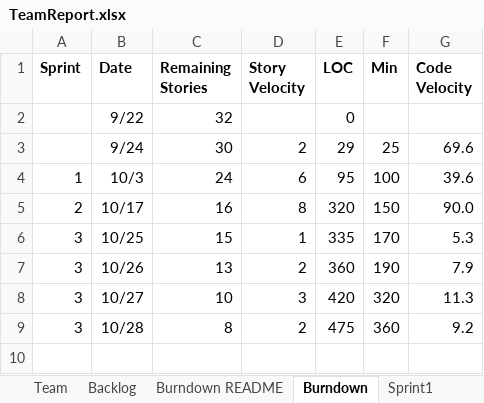
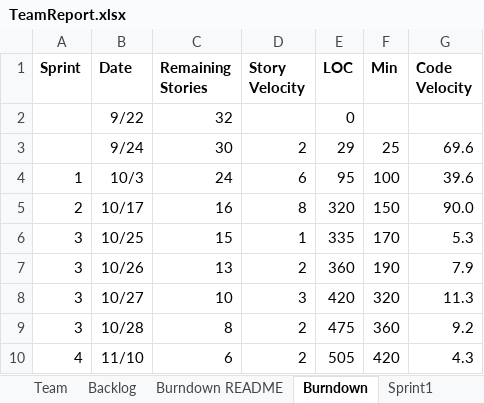
Before and after one commit to ywCN/SSW533Project, an Excel workbook: TeamReport.xlsx, sheet Burndown, drawn as a sheet; values as stored, in another font and other column widths than the file's, no borders; charts and pictures not drawn; the diff names each change by its address in the sheet, - before the commit and + after, or states it on an @@ line.

```diff
--- a/TeamReport.xlsx (sheet Burndown)
+++ b/TeamReport.xlsx (sheet Burndown)
+row 10: 4 | 11/10 | 6 | 2 | 505 | 420 | 4.3
```
Also changed, not shown: sheet Sprint4, sheet Backlog.
